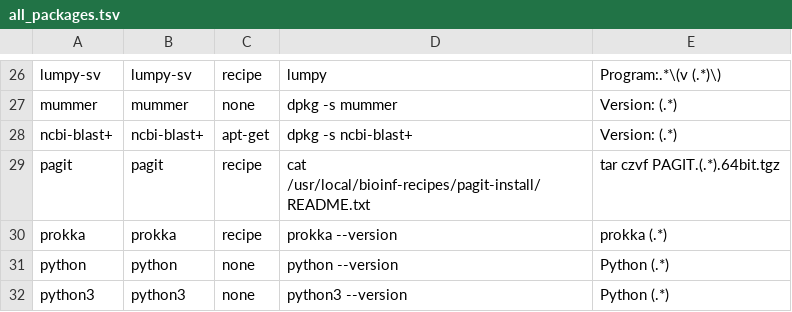
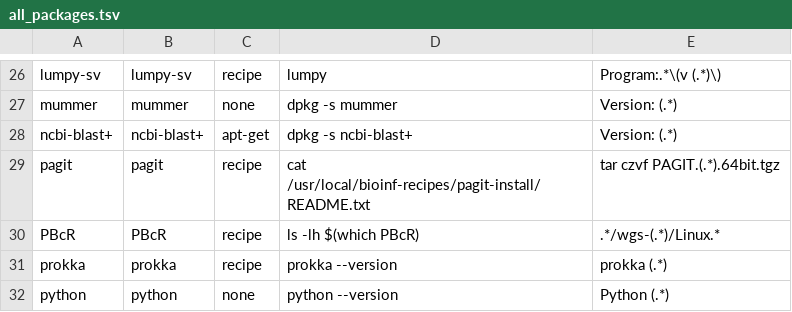
Before and after one commit to wangdi2014/pathogens-vm, a TSV file: all_packages.tsv, drawn as a sheet; only a part is shown, gaps mark what is left out; the shorter side is filled out with more unchanged rows.

```diff
--- a/all_packages.tsv
+++ b/all_packages.tsv
@@ -29,2 +29,3 @@ ncbi-blast+	ncbi-blast+	apt-get	dpkg -s ncbi-blast+	Version: (.*)
 pagit	pagit	recipe	cat /usr/local/bioinf-recipes/pagit-install/README.txt	tar czvf PAGIT.(.*).64bit.tgz
+PBcR	PBcR	recipe	ls -lh $(which PBcR)	.*/wgs-(.*)/Linux.*
 prokka	prokka	recipe	prokka --version	prokka (.*)
```
Also changed, not shown: 2 other files.
